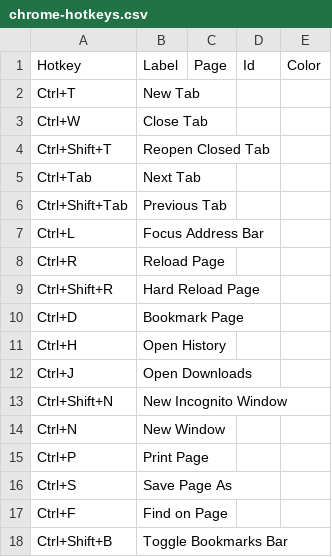
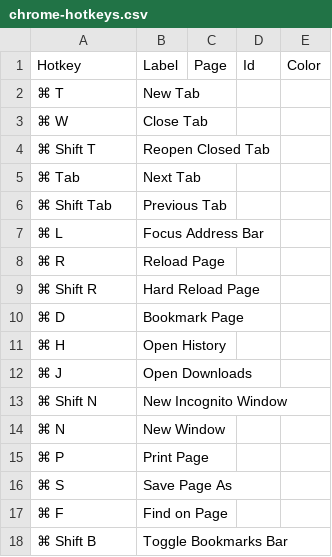
Before and after one commit to tayles/stream-deck-profile-generator, a CSV file: examples/chrome-hotkeys.csv, drawn as a sheet.

Commit message:
docs: Examples

```diff
--- a/examples/chrome-hotkeys.csv
+++ b/examples/chrome-hotkeys.csv
@@ -1,18 +1,18 @@
 Hotkey,Label,Page,Id,Color
-Ctrl+T,New Tab,,,
-Ctrl+W,Close Tab,,,
-Ctrl+Shift+T,Reopen Closed Tab,,,
-Ctrl+Tab,Next Tab,,,
-Ctrl+Shift+Tab,Previous Tab,,,
-Ctrl+L,Focus Address Bar,,,
-Ctrl+R,Reload Page,,,
-Ctrl+Shift+R,Hard Reload Page,,,
-Ctrl+D,Bookmark Page,,,
-Ctrl+H,Open History,,,
-Ctrl+J,Open Downloads,,,
-Ctrl+Shift+N,New Incognito Window,,,
-Ctrl+N,New Window,,,
-Ctrl+P,Print Page,,,
-Ctrl+S,Save Page As,,,
-Ctrl+F,Find on Page,,,
-Ctrl+Shift+B,Toggle Bookmarks Bar,,,
+⌘ T,New Tab,,,
+⌘ W,Close Tab,,,
+⌘ Shift T,Reopen Closed Tab,,,
+⌘ Tab,Next Tab,,,
+⌘ Shift Tab,Previous Tab,,,
+⌘ L,Focus Address Bar,,,
+⌘ R,Reload Page,,,
+⌘ Shift R,Hard Reload Page,,,
+⌘ D,Bookmark Page,,,
+⌘ H,Open History,,,
+⌘ J,Open Downloads,,,
+⌘ Shift N,New Incognito Window,,,
+⌘ N,New Window,,,
+⌘ P,Print Page,,,
+⌘ S,Save Page As,,,
+⌘ F,Find on Page,,,
+⌘ Shift B,Toggle Bookmarks Bar,,,
```
Also changed, not shown: 3 other files.
